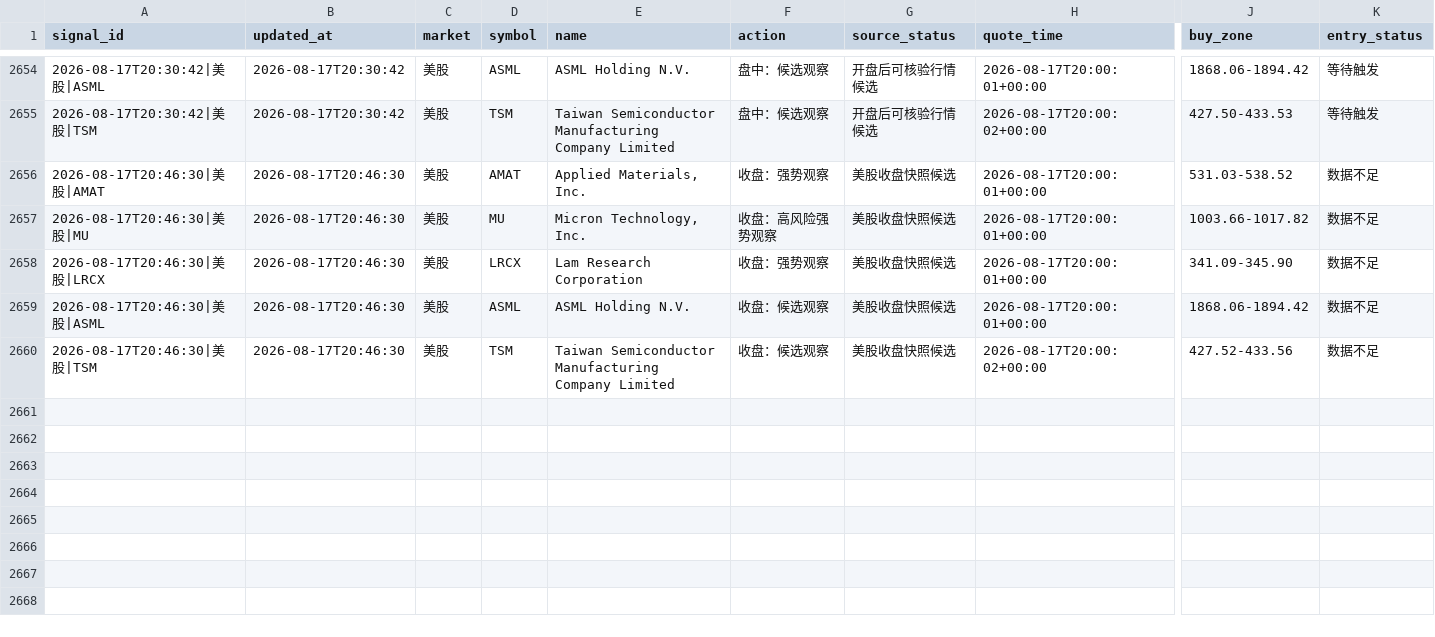
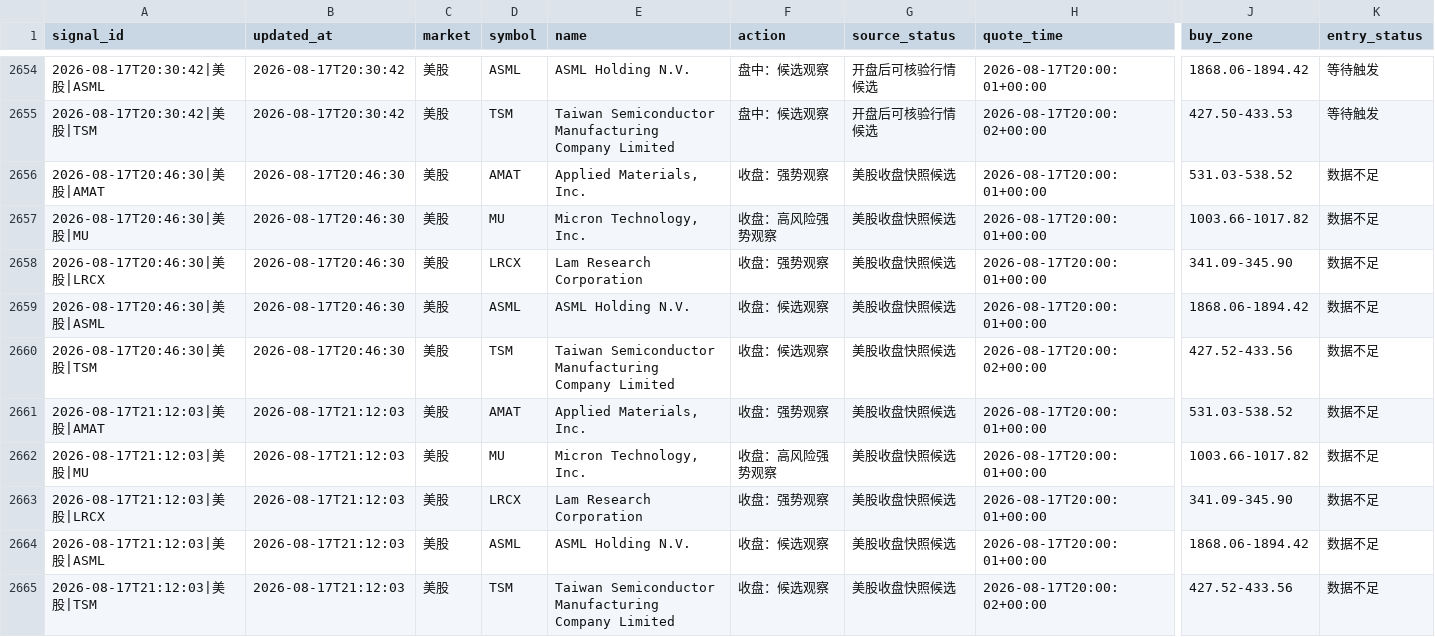
Before and after one commit to 295500p-cheng/dual-market-ai-quant-sim, a CSV file: outputs/daily-quant/execution/execution-ledger.csv, drawn as a sheet; only a part is shown, gaps mark what is left out; rows hold the shown columns only; the diff names each change by its address in the sheet, - before the commit and + after, or states it on an @@ line.

```diff
--- a/outputs/daily-quant/execution/execution-ledger.csv
+++ b/outputs/daily-quant/execution/execution-ledger.csv
+row 2661: 2026-08-17T21:12:03|美股|AMAT | 2026-08-17T21:12:03 | 美股 | AMAT | Applied Materials, Inc. | 收盘：强势观察 | 美股收盘快照候选 | 2026-08-17T20:00:01+00:00 | 531.03-538.52 | 数据不足
+row 2662: 2026-08-17T21:12:03|美股|MU | 2026-08-17T21:12:03 | 美股 | MU | Micron Technology, Inc. | 收盘：高风险强势观察 | 美股收盘快照候选 | 2026-08-17T20:00:01+00:00 | 1003.66-1017.82 | 数据不足
+row 2663: 2026-08-17T21:12:03|美股|LRCX | 2026-08-17T21:12:03 | 美股 | LRCX | Lam Research Corporation | 收盘：强势观察 | 美股收盘快照候选 | 2026-08-17T20:00:01+00:00 | 341.09-345.90 | 数据不足
+row 2664: 2026-08-17T21:12:03|美股|ASML | 2026-08-17T21:12:03 | 美股 | ASML | ASML Holding N.V. | 收盘：候选观察 | 美股收盘快照候选 | 2026-08-17T20:00:01+00:00 | 1868.06-1894.42 | 数据不足
+row 2665: 2026-08-17T21:12:03|美股|TSM | 2026-08-17T21:12:03 | 美股 | TSM | Taiwan Semiconductor Manufacturing Company Limited | 收盘：候选观察 | 美股收盘快照候选 | 2026-08-17T20:00:02+00:00 | 427.52-433.56 | 数据不足
```
Also changed, not shown: outputs/daily-quant/reviews/price-history.csv, outputs/daily-quant/strategy-log/candidate-ledger.csv, 11 other files.
